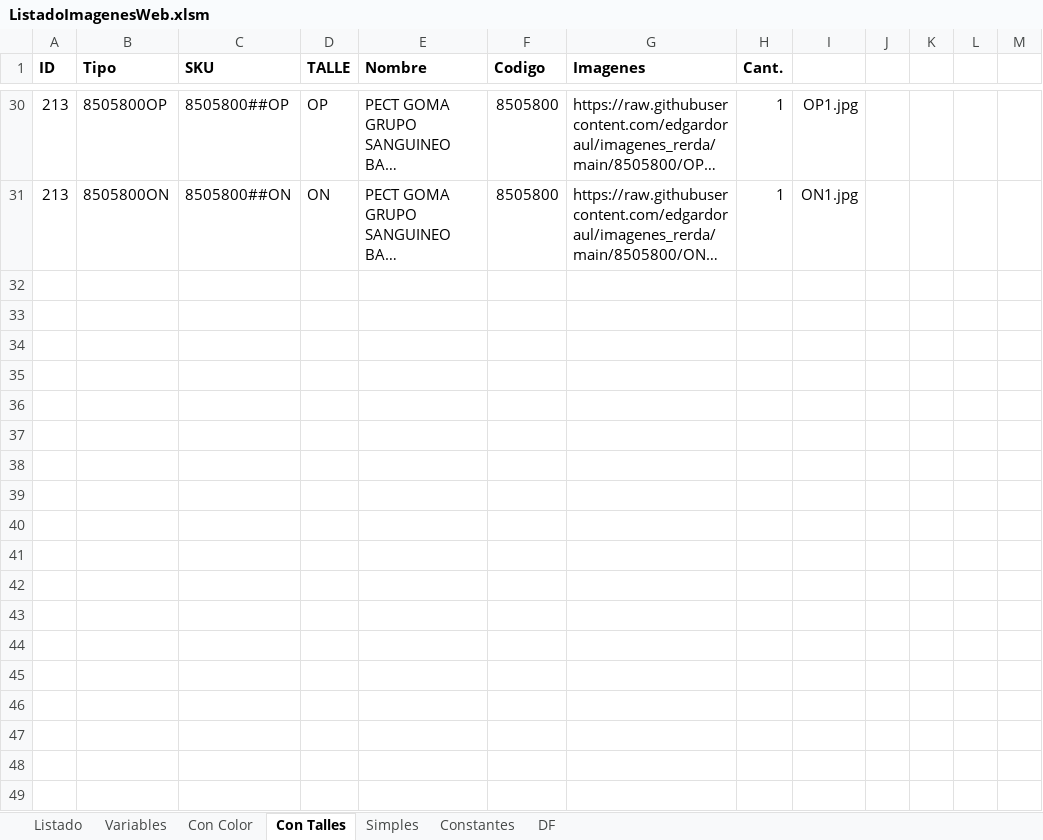
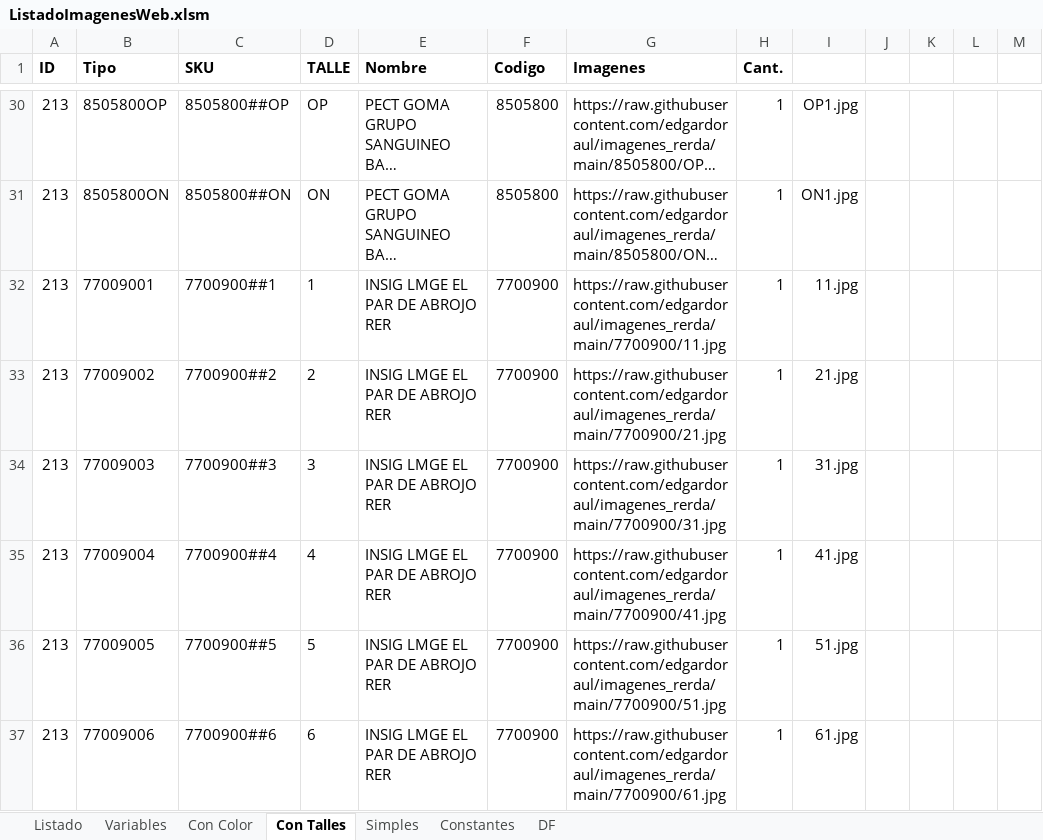
Before and after one commit to edgardoraul/archivos_bat, an Excel workbook: ListadoImagenesWeb.xlsm, sheet Con Talles, drawn as a sheet; only a part is shown, gaps mark what is left out; long unchanged cells end in …; values as stored, in another font and other column widths than the file's, no borders; the diff names each change by its address in the sheet, - before the commit and + after, or states it on an @@ line.

```diff
--- a/ListadoImagenesWeb.xlsm (sheet Con Talles)
+++ b/ListadoImagenesWeb.xlsm (sheet Con Talles)
+row 32: 213 | 77009001 | 7700900##1 | 1 | INSIG LMGE EL PAR DE ABROJO RER | 7700900 | https://raw.githubusercontent.com/edgardoraul/imagenes_rerda/main/7700900/11.jpg | 1 | 11.jpg
+row 33: 213 | 77009002 | 7700900##2 | 2 | INSIG LMGE EL PAR DE ABROJO RER | 7700900 | https://raw.githubusercontent.com/edgardoraul/imagenes_rerda/main/7700900/21.jpg | 1 | 21.jpg
+row 34: 213 | 77009003 | 7700900##3 | 3 | INSIG LMGE EL PAR DE ABROJO RER | 7700900 | https://raw.githubusercontent.com/edgardoraul/imagenes_rerda/main/7700900/31.jpg | 1 | 31.jpg
+row 35: 213 | 77009004 | 7700900##4 | 4 | INSIG LMGE EL PAR DE ABROJO RER | 7700900 | https://raw.githubusercontent.com/edgardoraul/imagenes_rerda/main/7700900/41.jpg | 1 | 41.jpg
+row 36: 213 | 77009005 | 7700900##5 | 5 | INSIG LMGE EL PAR DE ABROJO RER | 7700900 | https://raw.githubusercontent.com/edgardoraul/imagenes_rerda/main/7700900/51.jpg | 1 | 51.jpg
+row 37: 213 | 77009006 | 7700900##6 | 6 | INSIG LMGE EL PAR DE ABROJO RER | 7700900 | https://raw.githubusercontent.com/edgardoraul/imagenes_rerda/main/7700900/61.jpg | 1 | 61.jpg
```
Also changed, not shown: sheet Simples, sheet Listado, sheet Variables, formulas that keep their value, 01. Ventas Elena 1. 15-03-2022.xlsm.
